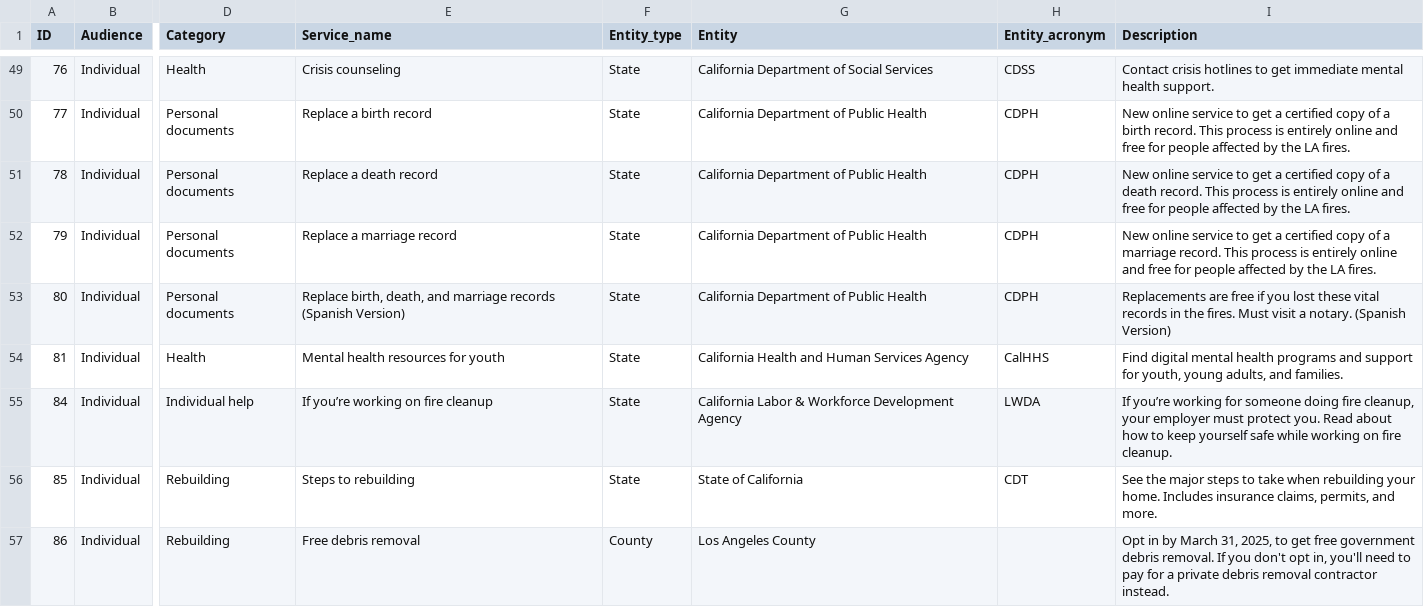
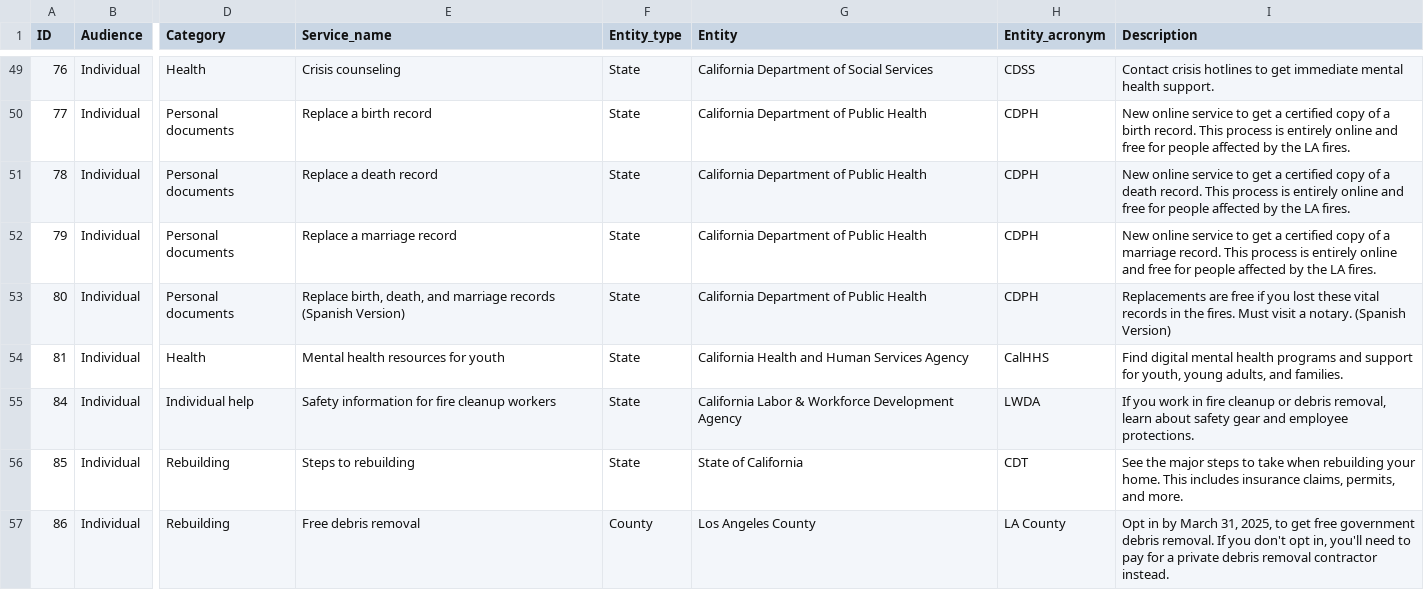
Before and after one commit to Office-of-Digital-Services/cagovportal, a CSV file: src/_data/lafires/recovery_services_finder.csv, drawn as a sheet; only a part is shown, gaps mark what is left out; the diff covers the shown part only; the diff names each change by its address in the sheet, - before the commit and + after, or states it on an @@ line.

Commit message:
Add updated service finder data

```diff
--- a/src/_data/lafires/recovery_services_finder.csv
+++ b/src/_data/lafires/recovery_services_finder.csv
-E55 (Service_name): If you’re working on fire cleanup
+E55 (Service_name): Safety information for fire cleanup workers
-I55 (Description): If you’re working for someone doing fire cleanup, your employer must protect you. Read about how to keep yourself safe while working on fire cleanup.
+I55 (Description): If you work in fire cleanup or debris removal, learn about safety gear and employee protections.
-I56 (Description): …your home. Includes insurance claims,…
+I56 (Description): …your home. This includes insurance claims,…
-H57 (Entity_acronym): (empty)
+H57 (Entity_acronym): LA County
```
Also changed, not shown: 1 added row and 7 edited cells elsewhere in this file.
